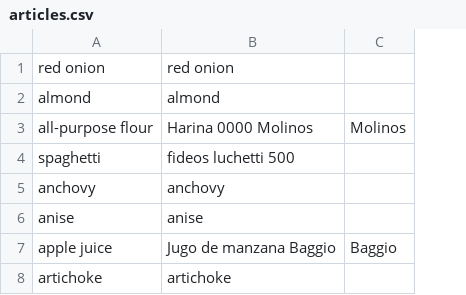
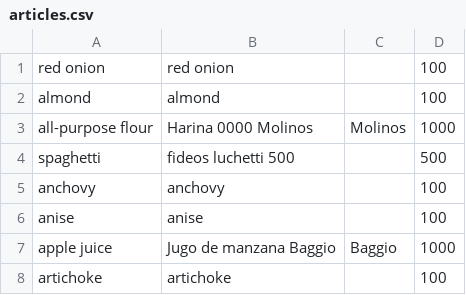
Before and after one commit to jeronimoc/miam, a CSV file: src/MiamDataBundle/DataFixtures/testDataFiles/articles.csv, drawn as a sheet; the diff names each change by its address in the sheet, - before the commit and + after, or states it on an @@ line.

Commit message:
Add Article test data

```diff
--- a/src/MiamDataBundle/DataFixtures/testDataFiles/articles.csv
+++ b/src/MiamDataBundle/DataFixtures/testDataFiles/articles.csv
+column D, rows 1-8: 100 | 100 | 1000 | 500 | 100 | 100 | 1000 | 100
```
Also changed, not shown: 9 other files.
